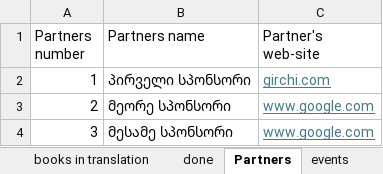
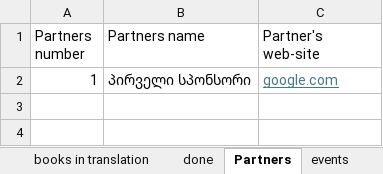
Before and after one commit to rakviashvili/library, an Excel workbook: database.xlsx, sheet Partners, drawn as a sheet; values as stored, in another font and other column widths than the file's, no borders; the diff names each change by its address in the sheet, - before the commit and + after, or states it on an @@ line.

Commit message:
Add files via upload

```diff
--- a/database.xlsx (sheet Partners)
+++ b/database.xlsx (sheet Partners)
-C2 (Partner's web-site): girchi.com
+C2 (Partner's web-site): google.com
-row 3: 2 | მეორე სპონსორი | www.google.com
-row 4: 3 | მესამე სპონსორი | www.google.com
```
Also changed, not shown: sheet events.
